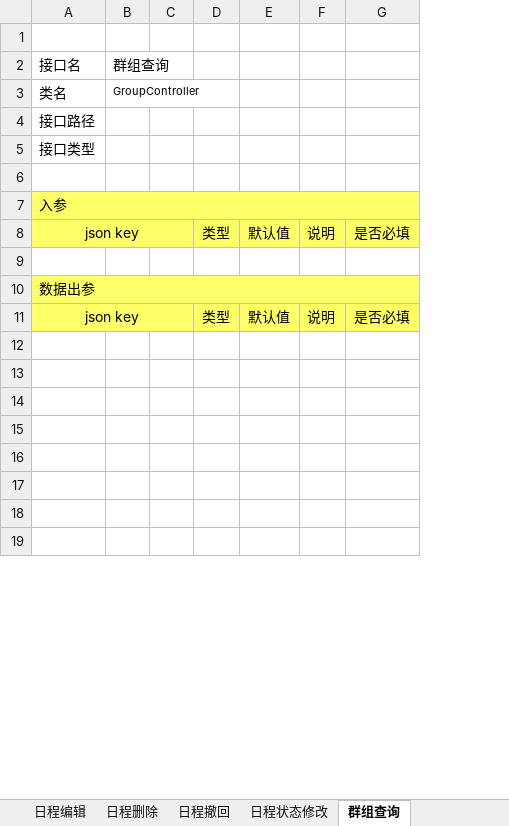
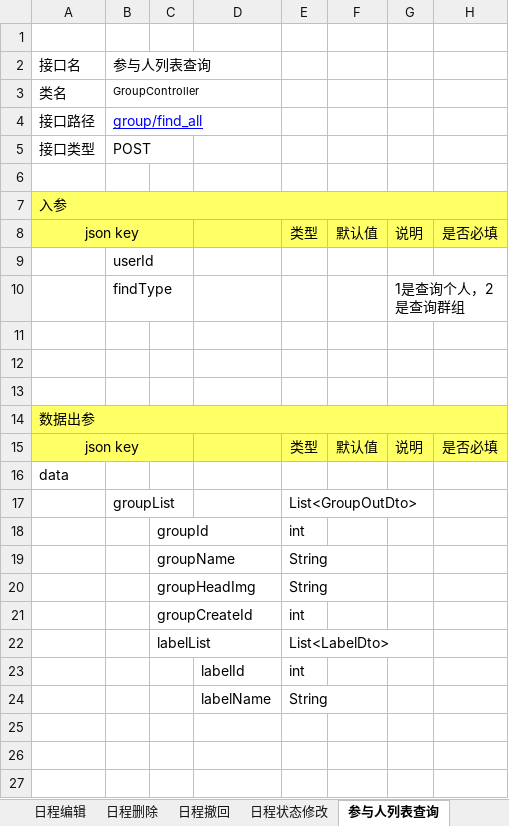
Before and after one commit to XJ-GTD/GTD2, an Excel workbook: A-开发相关文档素材/1.一期接口文档/后端接口文档.xlsx, sheet 参与人列表查询, drawn as a sheet; only a part is shown; values as stored, in another font and other column widths than the file's, no borders; removed rows and columns are numbered as before the commit, all else as after; the diff names each change by its address in the sheet, - before the commit and + after, or states it on an @@ line.

```diff
--- a/A-开发相关文档素材/1.一期接口文档/后端接口文档.xlsx (sheet 参与人列表查询)
+++ b/A-开发相关文档素材/1.一期接口文档/后端接口文档.xlsx (sheet 参与人列表查询)
-sheet tab: 群组查询
+sheet tab: 参与人列表查询
-column C, empty
+column C, rows 18-20: groupId | groupName | groupHeadImg
+column D, empty
-B2: 群组查询
+B2: 参与人列表查询
-B4: (empty)
+B4: group/find_all
-B5: (empty)
+B5: POST
+row 9:  | userId
+row 10:  | findType |  |  |  |  | 1是查询个人，2是查询群组
+row 11: (empty)
+row 12: (empty)
-A16: (empty)
+A16: data
-row 17: (empty)
+row 17:  | groupList |  |  | List<GroupOutDto>
-row 18: (empty)
+row 18:  |  | groupId |  | int
-row 19: (empty)
+row 19:  |  | groupName |  | String
-row 20: (empty)
+row 20:  |  | groupHeadImg |  | String
+row 21:  |  | groupCreateId |  | int
+row 22:  |  | labelList |  | List<LabelDto>
+row 23:  |  |  | labelId | int
+row 24:  |  |  | labelName | String
```
Also changed, not shown: other sheet tabs, 2 other files.
